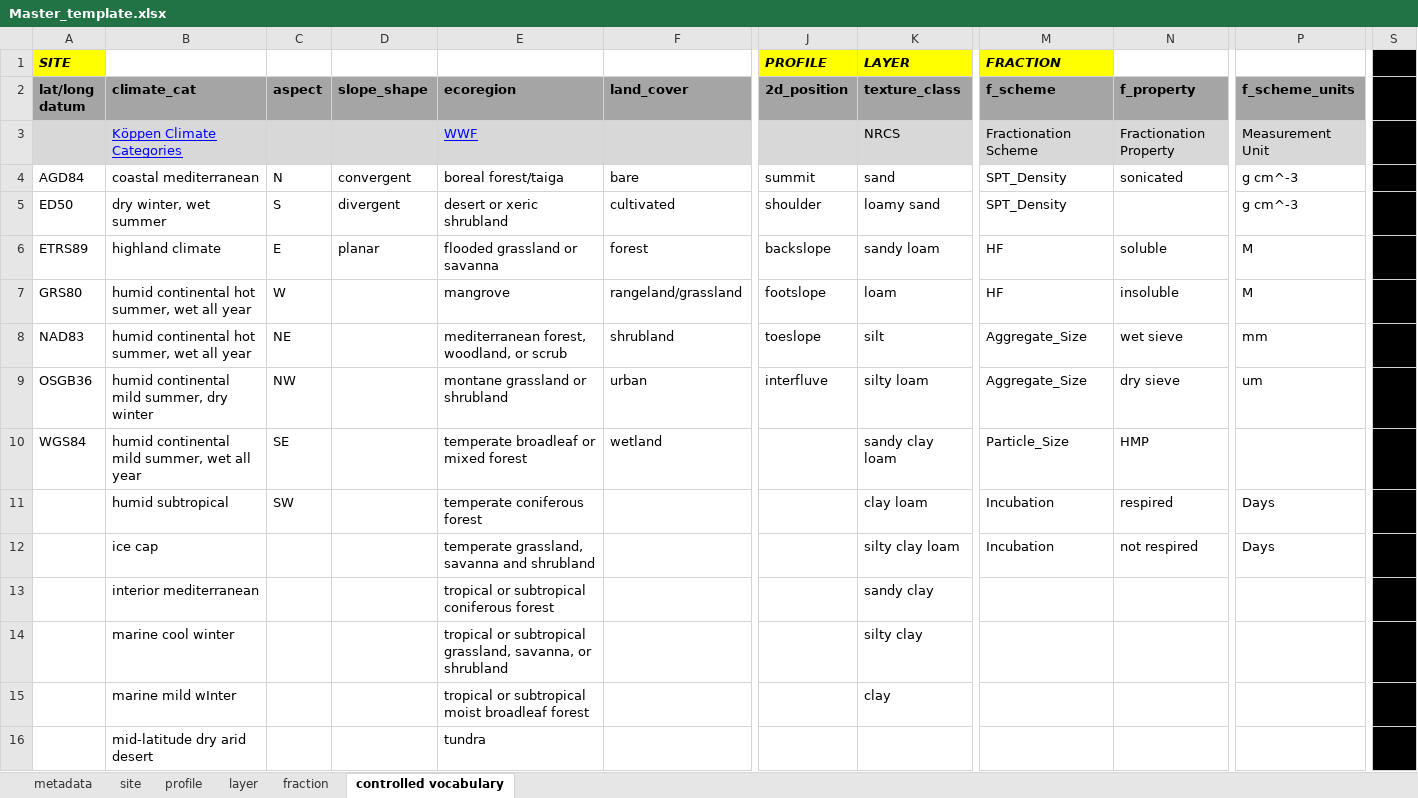
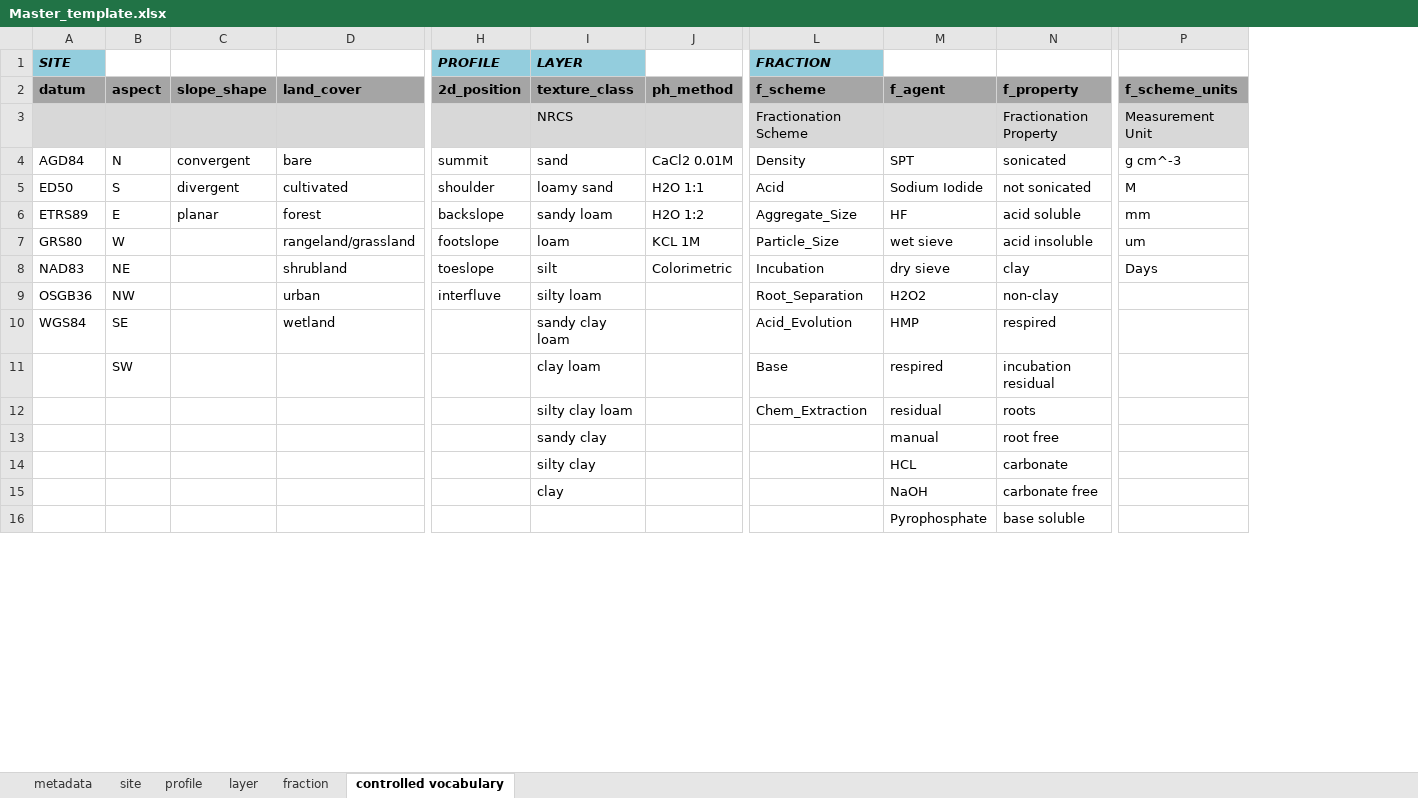
Before and after one commit to cran/soilcarbon, an Excel workbook: inst/extdata/Master_template.xlsx, sheet controlled vocabulary, drawn as a sheet; only a part is shown, gaps mark what is left out; values as stored, in another font and other column widths than the file's, no borders; charts and pictures not drawn; removed rows and columns are numbered as before the commit, all else as after; the diff covers the shown part only; the diff names each change by its address in the sheet, - before the commit and + after, or states it on an @@ line.

```diff
--- a/inst/extdata/Master_template.xlsx (sheet controlled vocabulary)
+++ b/inst/extdata/Master_template.xlsx (sheet controlled vocabulary)
-column B (climate_cat), rows 3-16: Köppen Climate Categories | coastal mediterranean | dry winter, wet summer | highland climate | humid continental hot summer, wet all year | humid continental hot summer, wet all year | humid continental mild summer, dry winter | humid continental mild summer, wet all year | humid subtropical | ice cap | interior mediterranean | marine cool winter | marine mild wInter | mid-latitude dry arid desert
-column E (ecoregion), rows 3-16: WWF | boreal forest/taiga | desert or xeric shrubland | flooded grassland or savanna | mangrove | mediterranean forest, woodland, or scrub | montane grassland or shrubland | temperate broadleaf or mixed forest | temperate coniferous forest | temperate grassland, savanna and shrubland | tropical or subtropical coniferous forest | tropical or subtropical grassland, savanna, or shrubland | tropical or subtropical moist broadleaf forest | tundra
+column J (ph_method), rows 4-8: CaCl2 0.01M | H2O 1:1 | H2O 1:2 | KCL 1M | Colorimetric
+column M (f_agent), rows 4-16: SPT | Sodium Iodide | HF | wet sieve | dry sieve | H2O2 | HMP | respired | residual | manual | HCL | NaOH | Pyrophosphate
-column S, empty
-A1 fill: #FFFF00
+A1 fill: #93CDDD
-H1:I1 fill: #FFFF00
+H1:I1 fill: #93CDDD
-L1 fill: #FFFF00
+L1 fill: #93CDDD
-A2: lat/long datum
+A2: datum
-L4 (f_scheme): SPT_Density
+L4 (f_scheme): Density
-L5 (f_scheme): SPT_Density
+L5 (f_scheme): Acid
-N5 (f_property): (empty)
+N5 (f_property): not sonicated
-P5 (f_scheme_units): g cm^-3
+P5 (f_scheme_units): M
-L6 (f_scheme): HF
+L6 (f_scheme): Aggregate_Size
-N6 (f_property): soluble
+N6 (f_property): acid soluble
-P6 (f_scheme_units): M
+P6 (f_scheme_units): mm
-L7 (f_scheme): HF
+L7 (f_scheme): Particle_Size
-N7 (f_property): insoluble
+N7 (f_property): acid insoluble
-P7 (f_scheme_units): M
+P7 (f_scheme_units): um
-L8 (f_scheme): Aggregate_Size
+L8 (f_scheme): Incubation
-N8 (f_property): wet sieve
+N8 (f_property): clay
-P8 (f_scheme_units): mm
+P8 (f_scheme_units): Days
-L9 (f_scheme): Aggregate_Size
+L9 (f_scheme): Root_Separation
-N9 (f_property): dry sieve
+N9 (f_property): non-clay
-P9 (f_scheme_units): um
+P9 (f_scheme_units): (empty)
-L10 (f_scheme): Particle_Size
+L10 (f_scheme): Acid_Evolution
-N10 (f_property): HMP
+N10 (f_property): respired
-L11 (f_scheme): Incubation
+L11 (f_scheme): Base
-N11 (f_property): respired
+N11 (f_property): incubation residual
-P11:P12 (f_scheme_units): Days
+P11:P12 (f_scheme_units): (empty)
-L12 (f_scheme): Incubation
+L12 (f_scheme): Chem_Extraction
-N12 (f_property): not respired
+N12 (f_property): roots
-N13 (f_property): (empty)
+N13 (f_property): root free
-N14 (f_property): (empty)
+N14 (f_property): carbonate
-N15 (f_property): (empty)
+N15 (f_property): carbonate free
-N16 (f_property): (empty)
+N16 (f_property): base soluble
```
Also changed, not shown: 9 removed rows and 1 edited cell elsewhere in this sheet, sheet fraction, sheet layer, sheet site, sheet metadata, sheet profile, charts or pictures, 20 other files.
